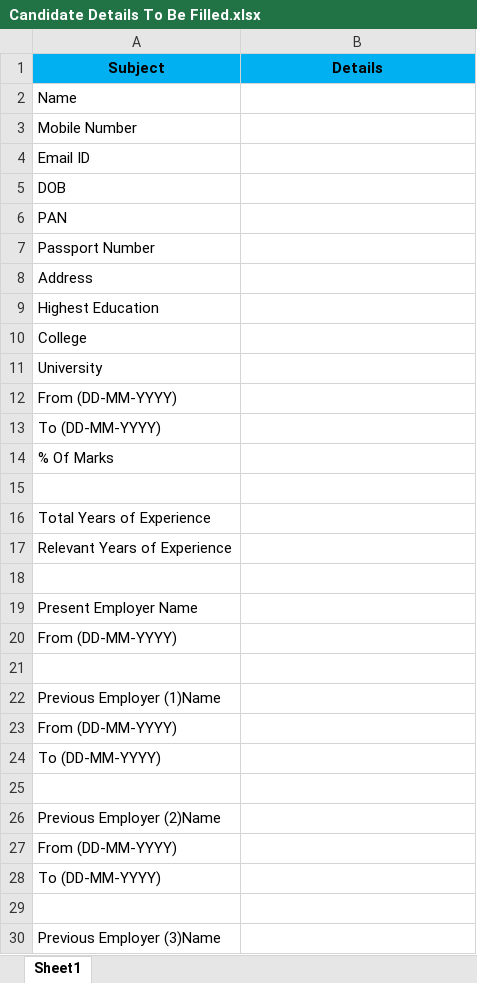
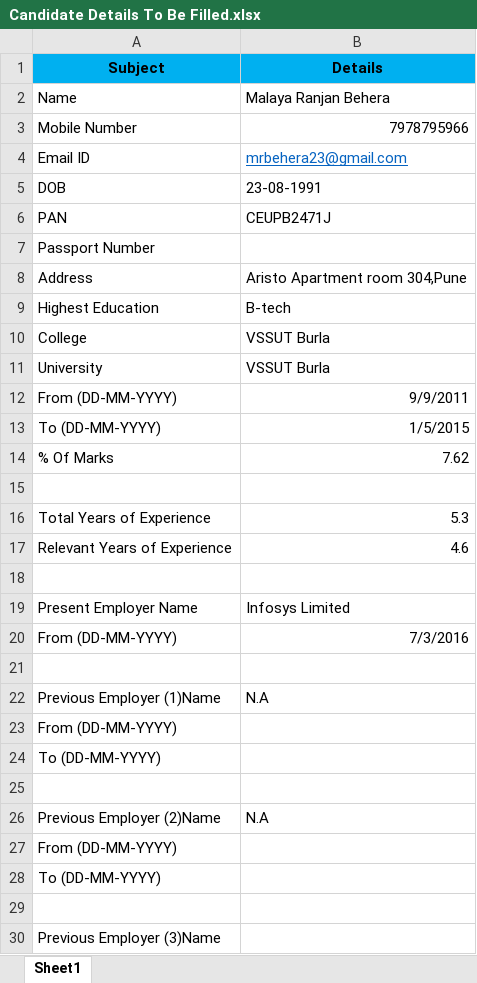
Before and after one commit to mrbehera23/devops, an Excel workbook: Candidate Details To Be Filled.xlsx, sheet Sheet1, drawn as a sheet; only a part is shown; values as stored, in another font and other column widths than the file's, no borders; the diff covers the shown part only; the diff names each change by its address in the sheet, - before the commit and + after, or states it on an @@ line.

Commit message:
Add files via upload

```diff
--- a/Candidate Details To Be Filled.xlsx (sheet Sheet1)
+++ b/Candidate Details To Be Filled.xlsx (sheet Sheet1)
-B2 (Details): (empty)
+B2 (Details): Malaya Ranjan Behera
-B3 (Details): (empty)
+B3 (Details): 7978795966
-B4 (Details): (empty)
+B4 (Details): mrbehera23@gmail.com
-B5 (Details): (empty)
+B5 (Details): 23-08-1991
-B6 (Details): (empty)
+B6 (Details): CEUPB2471J
-B8 (Details): (empty)
+B8 (Details): Aristo Apartment room 304,Pune
-B9 (Details): (empty)
+B9 (Details): B-tech
-B10:B11 (Details): (empty)
+B10:B11 (Details): VSSUT Burla
-B12 (Details): (empty)
+B12 (Details): 9/9/2011
-B13 (Details): (empty)
+B13 (Details): 1/5/2015
-B14 (Details): (empty)
+B14 (Details): 7.62
-B16 (Details): (empty)
+B16 (Details): 5.3
-B17 (Details): (empty)
+B17 (Details): 4.6
-B19 (Details): (empty)
+B19 (Details): Infosys Limited
-B20 (Details): (empty)
+B20 (Details): 7/3/2016
-B22 (Details): (empty)
+B22 (Details): N.A
-B26 (Details): (empty)
+B26 (Details): N.A
```
Also changed, not shown: 3 edited cells elsewhere in this sheet.
